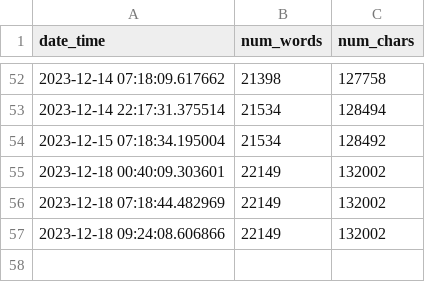
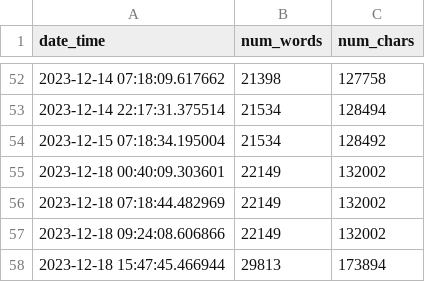
Before and after one commit to mbarbetti/phd-thesis-public, a CSV file: .github/data/progress-report.csv, drawn as a sheet; only a part is shown, gaps mark what is left out.

Commit message:
added latest progress report

```diff
--- a/.github/data/progress-report.csv
+++ b/.github/data/progress-report.csv
@@ -57 +57,2 @@ date_time,num_words,num_chars
 2023-12-18 09:24:08.606866,22149,132002
+2023-12-18 15:47:45.466944,29813,173894
```
Also changed, not shown: 1 other file.
